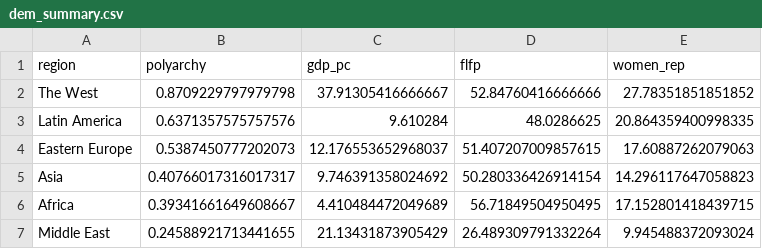
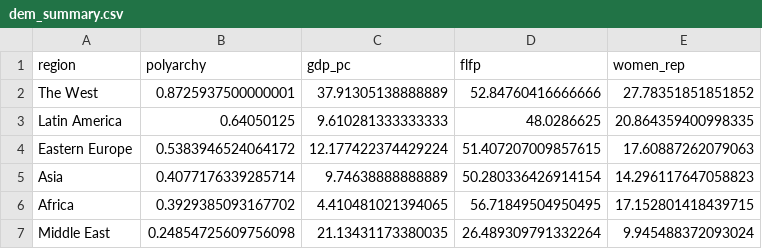
Before and after one commit to eteitelbaum/data-rich-reports, a CSV file: modules/data/dem_summary.csv, drawn as a sheet.

Commit message:
update module 1.2

```diff
--- a/modules/data/dem_summary.csv
+++ b/modules/data/dem_summary.csv
@@ -1,7 +1,7 @@
 region,polyarchy,gdp_pc,flfp,women_rep
-The West,0.8709229797979798,37.91305416666667,52.84760416666666,27.78351851851852
-Latin America,0.6371357575757576,9.610284,48.0286625,20.864359400998335
-Eastern Europe,0.5387450777202073,12.176553652968037,51.407207009857615,17.60887262079063
-Asia,0.40766017316017317,9.746391358024692,50.280336426914154,14.296117647058823
-Africa,0.39341661649608667,4.410484472049689,56.71849504950495,17.152801418439715
-Middle East,0.24588921713441655,21.13431873905429,26.489309791332264,9.945488372093024
+The West,0.8725937500000001,37.91305138888889,52.84760416666666,27.78351851851852
+Latin America,0.64050125,9.610281333333333,48.0286625,20.864359400998335
+Eastern Europe,0.5383946524064172,12.177422374429224,51.407207009857615,17.60887262079063
+Asia,0.4077176339285714,9.74638888888889,50.280336426914154,14.296117647058823
+Africa,0.3929385093167702,4.410481021394065,56.71849504950495,17.152801418439715
+Middle East,0.24854725609756098,21.13431173380035,26.489309791332264,9.945488372093024
```
Also changed, not shown: 8 other files.
